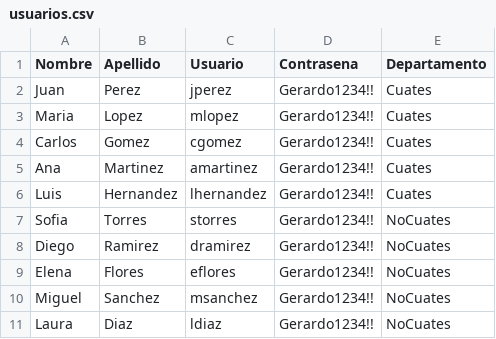
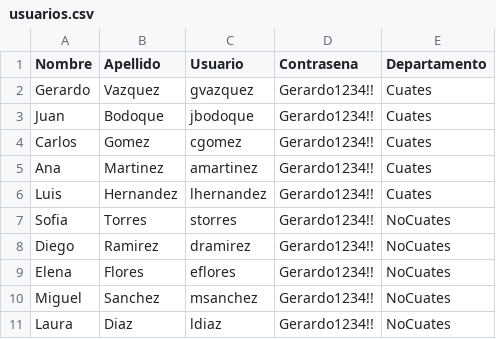
Before and after one commit to GerardoVAZNAV7/Administracion_Sistemas, a CSV file: windows/modules/usuarios.csv, drawn as a sheet.

Commit message:
csv de usuarios

```diff
--- a/windows/modules/usuarios.csv
+++ b/windows/modules/usuarios.csv
@@ -1,4 +1,4 @@
 Nombre,Apellido,Usuario,Contrasena,Departamento
-Juan,Perez,jperez,Gerardo1234!!,Cuates
-Maria,Lopez,mlopez,Gerardo1234!!,Cuates
+Gerardo,Vazquez,gvazquez,Gerardo1234!!,Cuates
+Juan,Bodoque,jbodoque,Gerardo1234!!,Cuates
 Carlos,Gomez,cgomez,Gerardo1234!!,Cuates
```
